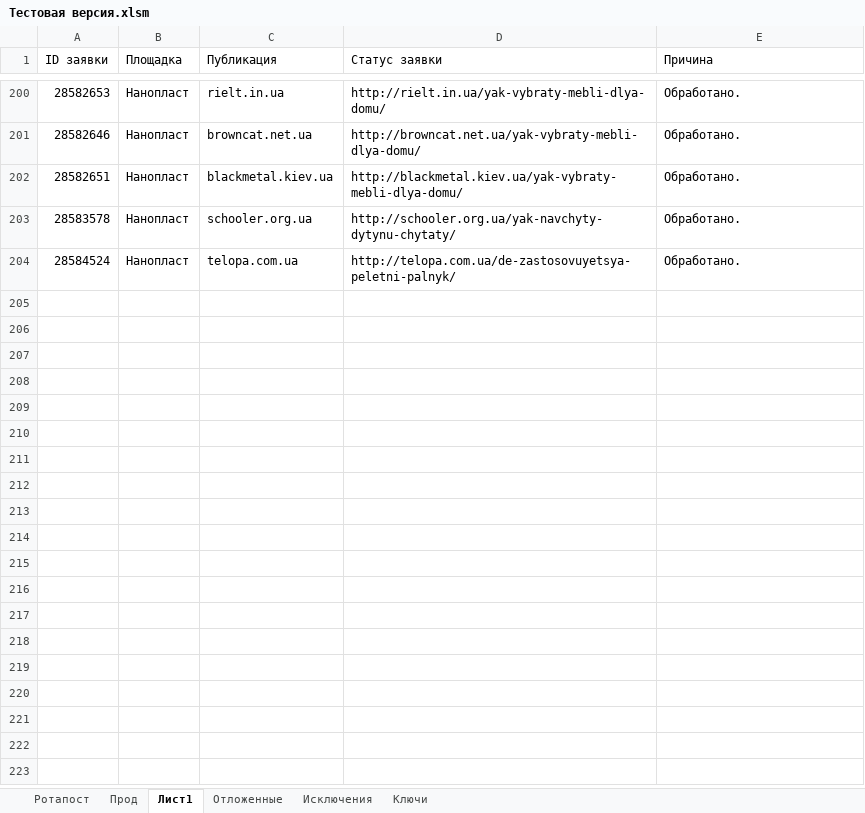
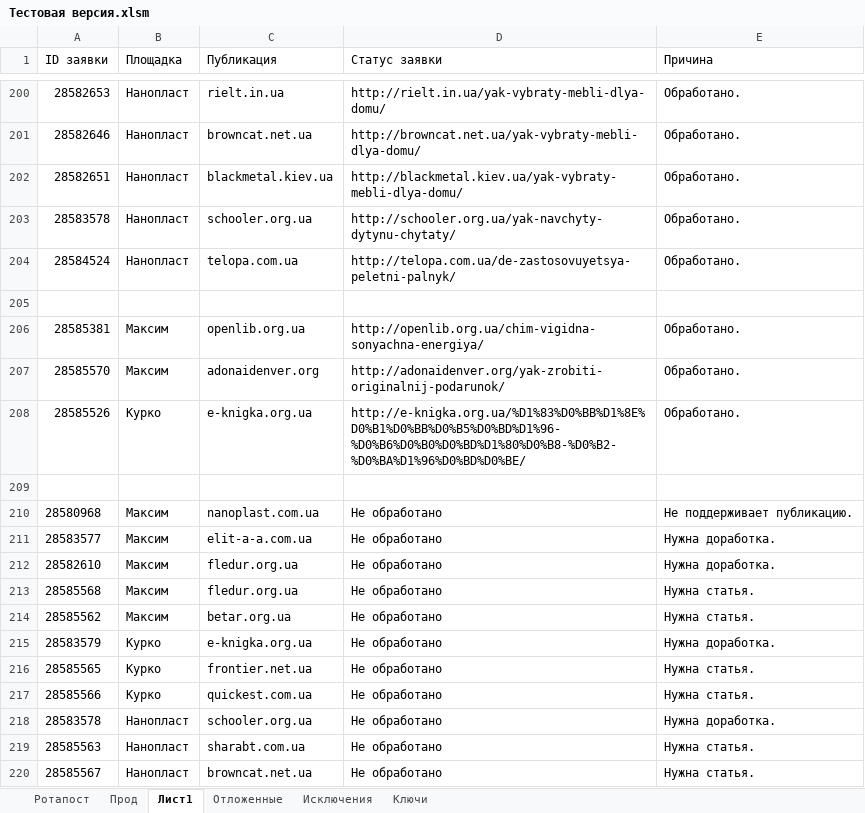
Before and after one commit to Goodron1981/MyMacros-master, an Excel workbook: Тестовая версия.xlsm, sheet Лист1, drawn as a sheet; only a part is shown, gaps mark what is left out; values as stored, in another font and other column widths than the file's, no borders; the diff names each change by its address in the sheet, - before the commit and + after, or states it on an @@ line.

```diff
--- a/Тестовая версия.xlsm (sheet Лист1)
+++ b/Тестовая версия.xlsm (sheet Лист1)
+row 205: (empty)
+row 206: 28585381 | Максим | openlib.org.ua | http://openlib.org.ua/chim-vigidna-sonyachna-energiya/ | Обработано.
+row 207: 28585570 | Максим | adonaidenver.org | http://adonaidenver.org/yak-zrobiti-originalnij-podarunok/ | Обработано.
+row 208: 28585526 | Курко | e-knigka.org.ua | http://e-knigka.org.ua/%D1%83%D0%BB%D1%8E%D0%B1%D0%BB%D0%B5%D0%BD%D1%96-%D0%B6%D0%B0%D0%BD%D1%80%D0%B8-%D0%B2-%D0%BA%D1%96%D0%BD%D0%BE/ | Обработано.
+row 209: (empty)
+row 210: 28580968 | Максим | nanoplast.com.ua | Не обработано | Не поддерживает публикацию.
+row 211: 28583577 | Максим | elit-a-a.com.ua | Не обработано | Нужна доработка.
+row 212: 28582610 | Максим | fledur.org.ua | Не обработано | Нужна доработка.
+row 213: 28585568 | Максим | fledur.org.ua | Не обработано | Нужна статья.
+row 214: 28585562 | Максим | betar.org.ua | Не обработано | Нужна статья.
+row 215: 28583579 | Курко | e-knigka.org.ua | Не обработано | Нужна доработка.
+row 216: 28585565 | Курко | frontier.net.ua | Не обработано | Нужна статья.
+row 217: 28585566 | Курко | quickest.com.ua | Не обработано | Нужна статья.
+row 218: 28583578 | Нанопласт | schooler.org.ua | Не обработано | Нужна доработка.
+row 219: 28585563 | Нанопласт | sharabt.com.ua | Не обработано | Нужна статья.
+row 220: 28585567 | Нанопласт | browncat.net.ua | Не обработано | Нужна статья.
```
Also changed, not shown: sheet Прод, sheet Ротапост, sheet Ключи, charts or pictures.
